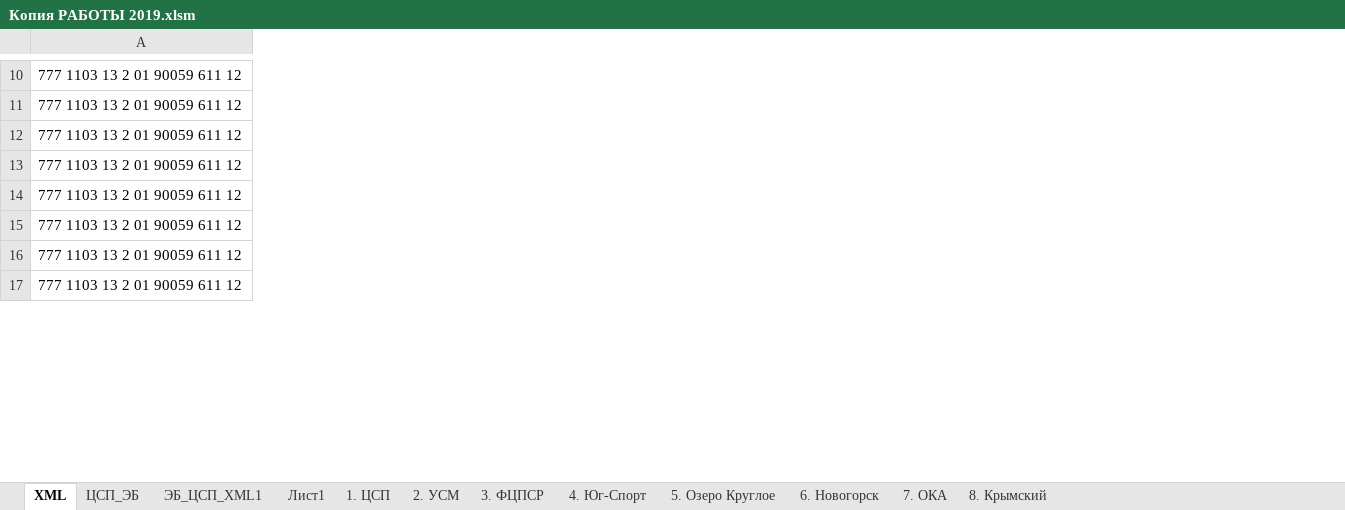
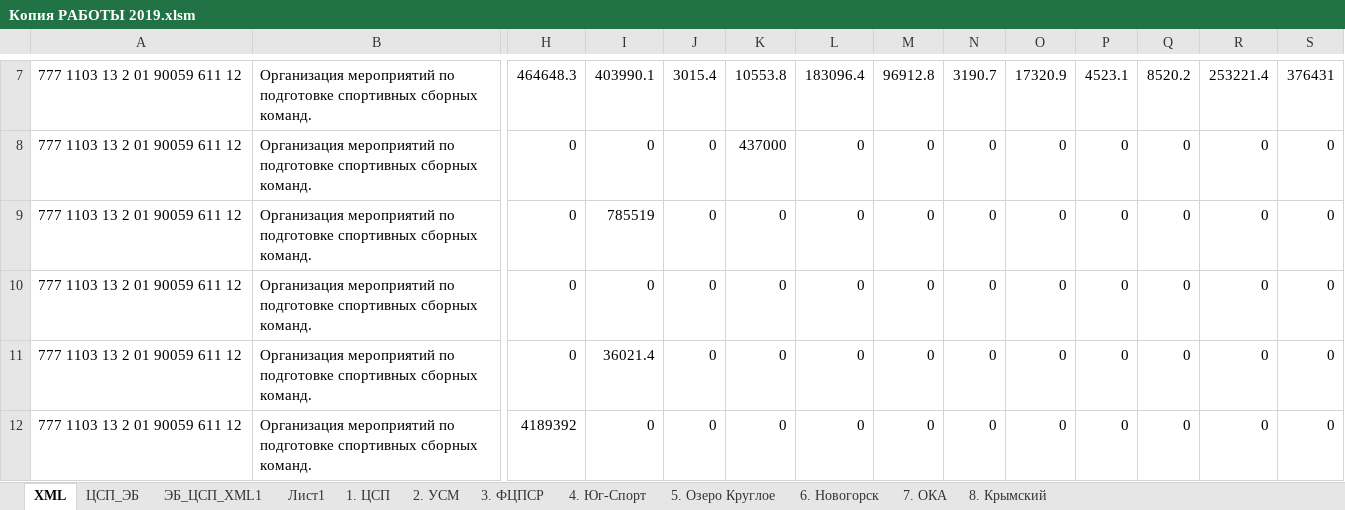
Before and after one commit to kimkarus/eb_vniifk, an Excel workbook: Копия РАБОТЫ 2019.xlsm, sheet XML, drawn as a sheet; only a part is shown, gaps mark what is left out; values as stored, in another font and other column widths than the file's, no borders; removed rows and columns are numbered as before the commit, all else as after; rows hold the shown columns only; the diff covers the shown part only; the diff names each change by its address in the sheet, - before the commit and + after, or states it on an @@ line.

```diff
--- a/Копия РАБОТЫ 2019.xlsm (sheet XML)
+++ b/Копия РАБОТЫ 2019.xlsm (sheet XML)
+column B, rows 7-9: all Организация мероприятий по подготовке спортивных сборных команд.; row 12: Организация мероприятий по подготовке спортивных сборных команд.
+column H, rows 7-9: 464648.3 | 0 | 0; row 12: 4189392
+column I, rows 7-9: 403990.1 | 0 | 785519; row 12: 0
+column J, rows 7-9: 3015.4 | 0 | 0; row 12: 0
+column K, rows 7-9: 10553.8 | 437000 | 0; row 12: 0
+column L, rows 7-9: 183096.4 | 0 | 0; row 12: 0
+column M, rows 7-9: 96912.8 | 0 | 0; row 12: 0
+column N, rows 7-9: 3190.7 | 0 | 0; row 12: 0
+column O, rows 7-9: 17320.9 | 0 | 0; row 12: 0
+column P, rows 7-9: 4523.1 | 0 | 0; row 12: 0
+column Q, rows 7-9: 8520.2 | 0 | 0; row 12: 0
+column R, rows 7-9: 253221.4 | 0 | 0; row 12: 0
+column S, rows 7-9: 376431 | 0 | 0; row 12: 0
-row 13: 777 1103 13 2 01 90059 611 12
-row 14: 777 1103 13 2 01 90059 611 12
-row 15: 777 1103 13 2 01 90059 611 12
-row 16: 777 1103 13 2 01 90059 611 12
+row 10: 777 1103 13 2 01 90059 611 12 | Организация мероприятий по подготовке спортивных сборных команд. | 0 | 0 | 0 | 0 | 0 | 0 | 0 | 0 | 0 | 0 | 0 | 0
+row 11: 777 1103 13 2 01 90059 611 12 | Организация мероприятий по подготовке спортивных сборных команд. | 0 | 36021.4 | 0 | 0 | 0 | 0 | 0 | 0 | 0 | 0 | 0 | 0
```
Also changed, not shown: 3 removed rows, 36 added columns, 1 removed column and 76 edited cells elsewhere in this sheet, 4 other files.
